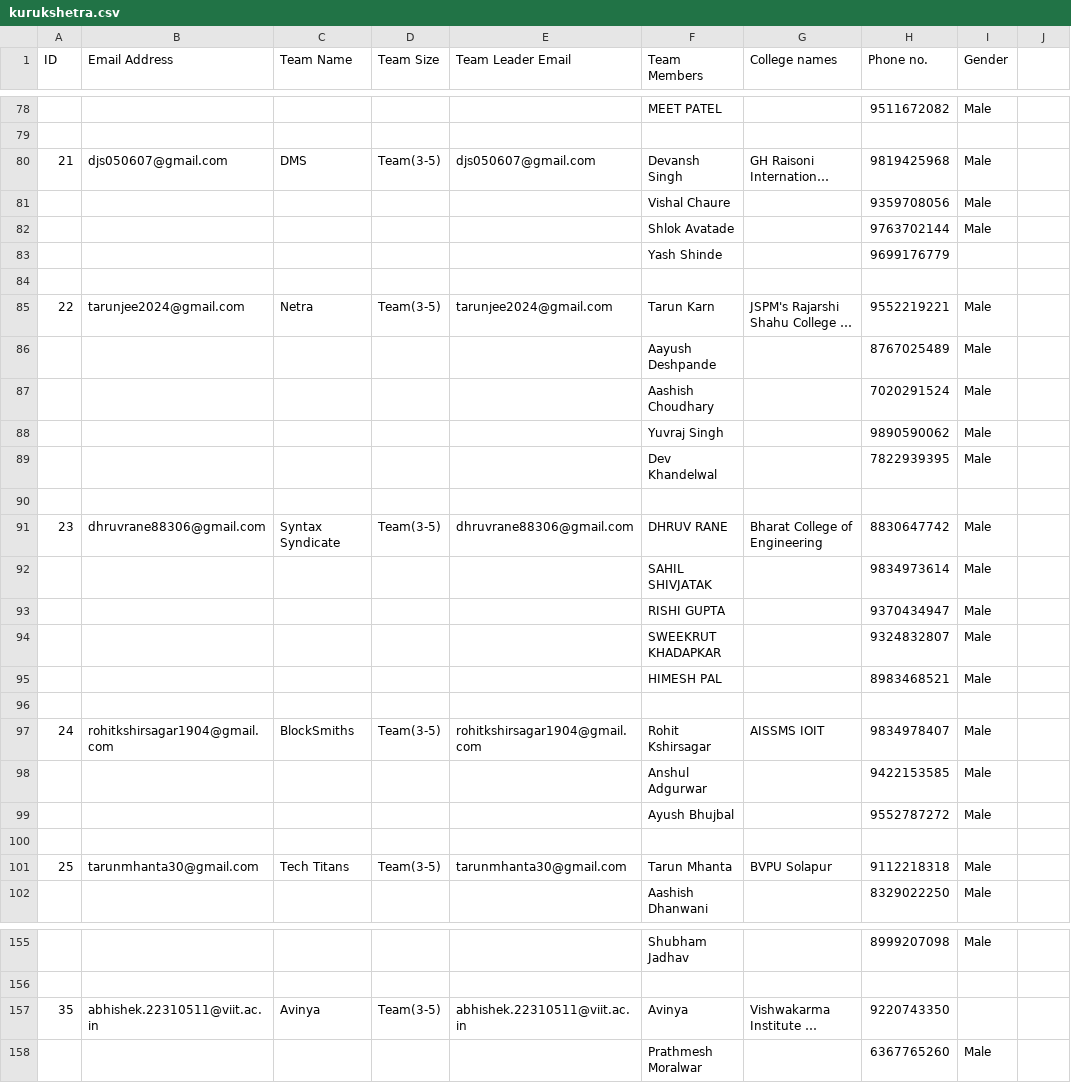
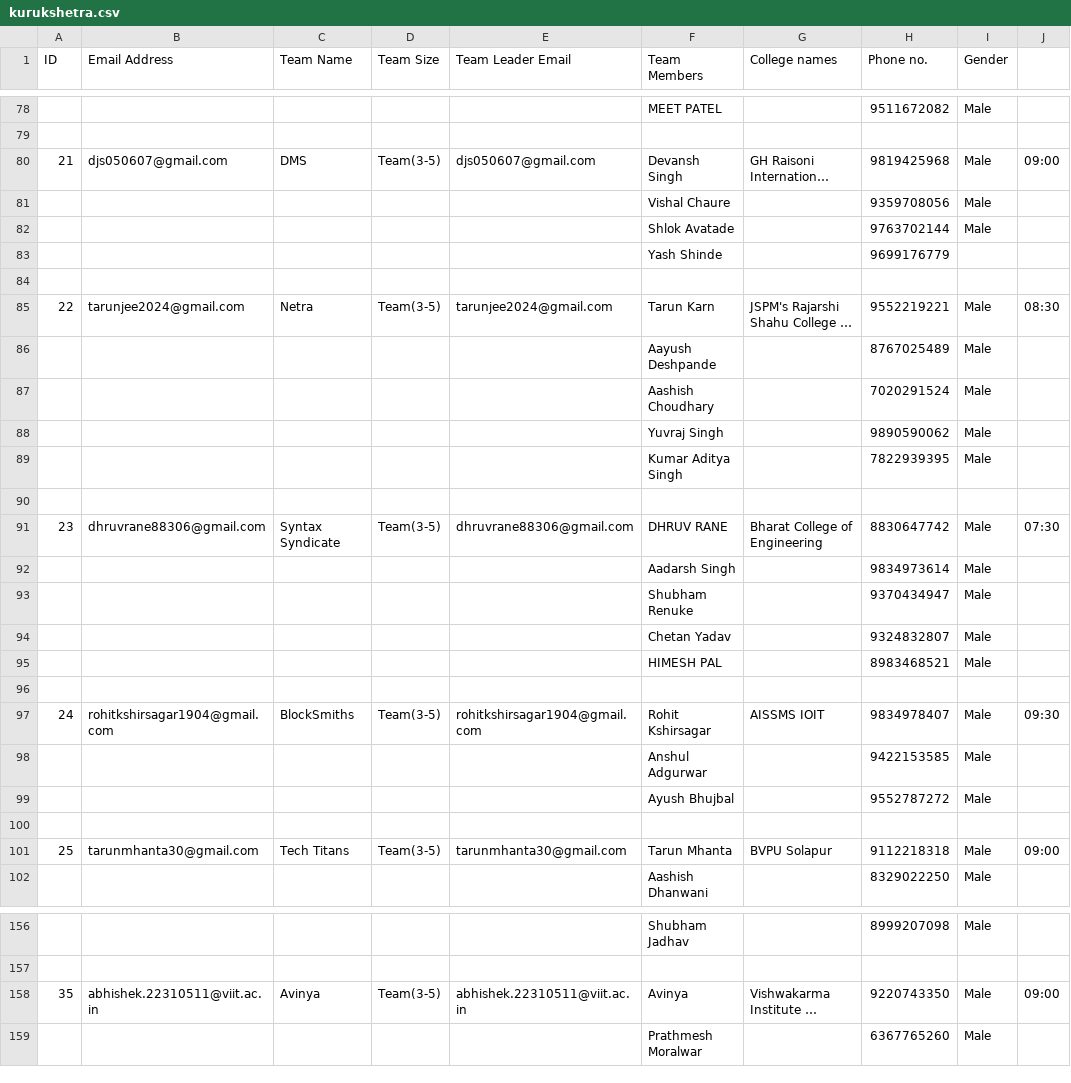
Before and after one commit to skittlechan-cmd/kurukshetra_attendance_system, a CSV file: kurukshetra.csv, drawn as a sheet; only a part is shown, gaps mark what is left out; long unchanged cells end in …; addresses are those after the commit; the diff covers the shown part only; the diff names each change by its address in the sheet, - before the commit and + after, or states it on an @@ line.

```diff
--- a/kurukshetra.csv
+++ b/kurukshetra.csv
-J80: (empty)
+J80: 09:00
-J85: (empty)
+J85: 08:30
-F89 (Team Members): Dev Khandelwal
+F89 (Team Members): Kumar Aditya Singh
-J91: (empty)
+J91: 07:30
-F92 (Team Members): SAHIL SHIVJATAK
+F92 (Team Members): Aadarsh Singh
-F93 (Team Members): RISHI GUPTA
+F93 (Team Members): Shubham Renuke
-F94 (Team Members): SWEEKRUT KHADAPKAR
+F94 (Team Members): Chetan Yadav
-J97: (empty)
+J97: 09:30
-J101: (empty)
+J101: 09:00
-I158 (Gender): (empty)
+I158 (Gender): Male
-J158: (empty)
+J158: 09:00
```
Also changed, not shown: 2 added rows and 49 edited cells elsewhere in this file.
